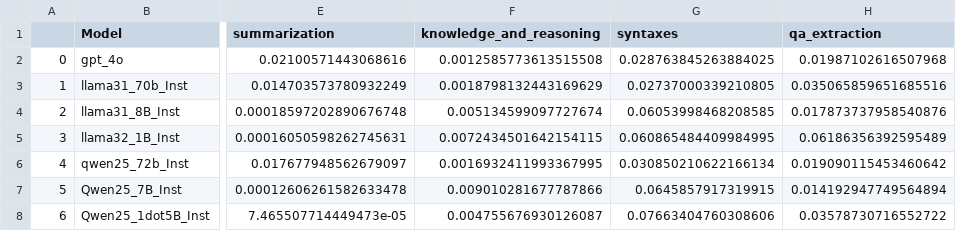
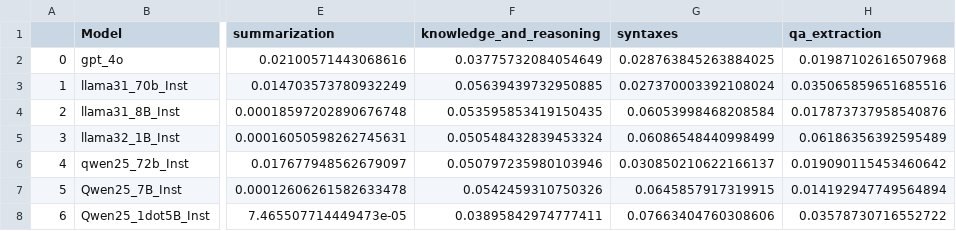
Before and after one commit to rayendito/prompt-fairness, a CSV file: score_tables/divscores/divscores_model_v_taskg.csv, drawn as a sheet; only a part is shown, gaps mark what is left out; the diff names each change by its address in the sheet, - before the commit and + after, or states it on an @@ line.

```diff
--- a/score_tables/divscores/divscores_model_v_taskg.csv
+++ b/score_tables/divscores/divscores_model_v_taskg.csv
-F2 (knowledge_and_reasoning): 0.0012585773613515508
+F2 (knowledge_and_reasoning): 0.03775732084054649
-F3 (knowledge_and_reasoning): 0.0018798132443169629
+F3 (knowledge_and_reasoning): 0.05639439732950885
-G3 (syntaxes): 0.02737000339210805
+G3 (syntaxes): 0.027370003392108024
-F4 (knowledge_and_reasoning): 0.005134599097727674
+F4 (knowledge_and_reasoning): 0.053595853419150435
-G4 (syntaxes): 0.06053998468208585
+G4 (syntaxes): 0.06053998468208584
-F5 (knowledge_and_reasoning): 0.0072434501642154115
+F5 (knowledge_and_reasoning): 0.050548432839453324
-G5 (syntaxes): 0.060865484409984995
+G5 (syntaxes): 0.06086548440998499
-F6 (knowledge_and_reasoning): 0.0016932411993367995
+F6 (knowledge_and_reasoning): 0.050797235980103946
-G6 (syntaxes): 0.030850210622166134
+G6 (syntaxes): 0.030850210622166137
-F7 (knowledge_and_reasoning): 0.009010281677787866
+F7 (knowledge_and_reasoning): 0.0542459310750326
-F8 (knowledge_and_reasoning): 0.004755676930126087
+F8 (knowledge_and_reasoning): 0.03895842974777411
```
Also changed, not shown: score_tables/anova/anova_knowledge_and_reasoning.csv, score_tables/divscores/divscores_knowledge_and_reasoning.csv, 8 other files.
